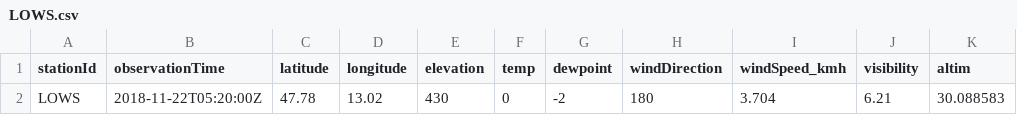
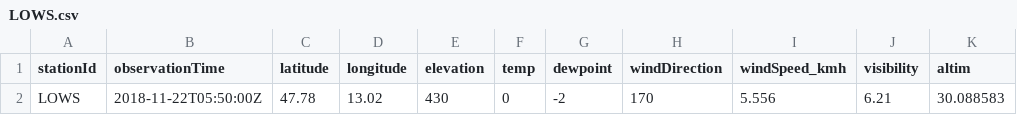
Before and after one commit to geos4s/18S856162, a CSV file: sgroup05/LOWS.csv, drawn as a sheet; only a part is shown; the diff names each change by its address in the sheet, - before the commit and + after, or states it on an @@ line.

Commit message:
Add sgroup05/LOWS.csv

```diff
--- a/sgroup05/LOWS.csv
+++ b/sgroup05/LOWS.csv
-B2 (observationTime): 2018-11-22T05:20:00Z
+B2 (observationTime): 2018-11-22T05:50:00Z
-H2 (windDirection): 180
+H2 (windDirection): 170
-I2 (windSpeed_kmh): 3.704
+I2 (windSpeed_kmh): 5.556
```
